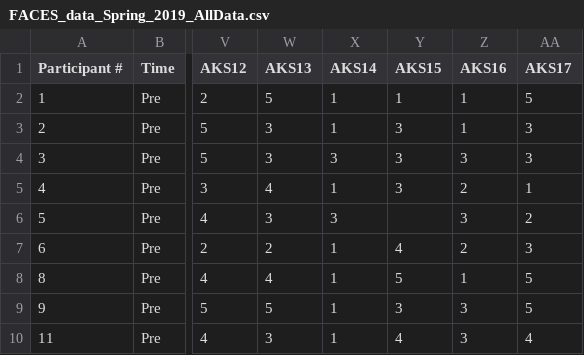
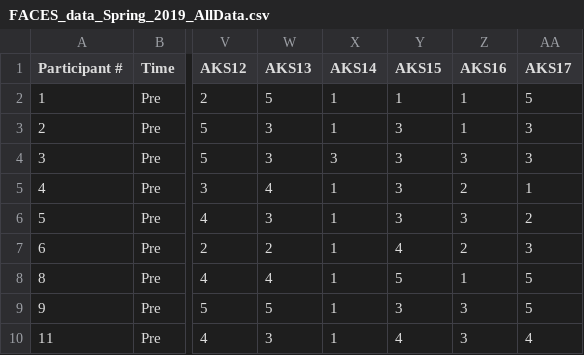
Before and after one commit to 9Olive/FACES, a CSV file: Data/FACES_data_Spring_2019_AllData.csv, drawn as a sheet; only a part is shown, gaps mark what is left out; the diff names each change by its address in the sheet, - before the commit and + after, or states it on an @@ line.

```diff
--- a/Data/FACES_data_Spring_2019_AllData.csv
+++ b/Data/FACES_data_Spring_2019_AllData.csv
-X6 (AKS14): 3
+X6 (AKS14): 1
-Y6 (AKS15): (empty)
+Y6 (AKS15): 3
```
Also changed, not shown: 3 other files.
